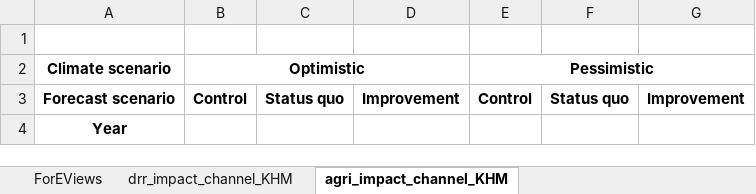
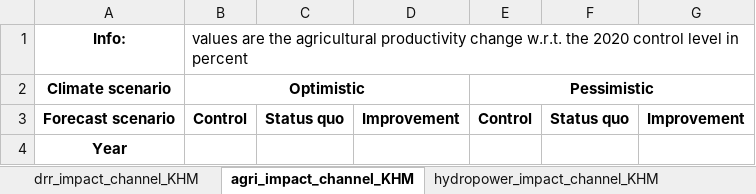
Before and after one commit to rmiddelanis/hydromet-khm, an Excel workbook: Data/Cambodia_MFMod_inputs.xlsx, sheet agri_impact_channel_KHM, drawn as a sheet; only a part is shown; values as stored, in another font and other column widths than the file's, no borders; the diff names each change by its address in the sheet, - before the commit and + after, or states it on an @@ line.

```diff
--- a/Data/Cambodia_MFMod_inputs.xlsx (sheet agri_impact_channel_KHM)
+++ b/Data/Cambodia_MFMod_inputs.xlsx (sheet agri_impact_channel_KHM)
-sheet tab: ForEViews
-row 1: (empty)
+row 1: Info: | values are the agricultural productivity change w.r.t. the 2020 control level in percent
```
Also changed, not shown: sheet hydropower_impact_channel_KHM, sheet drr_impact_channel_KHM, sheet scenario_costs_KHM, 3 other files.
